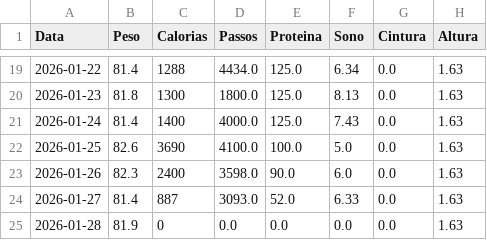
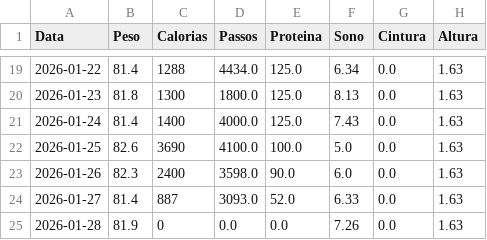
Before and after one commit to diegotonialperetti/meu-dashboard-metabolico, a CSV file: dados_dieta.csv, drawn as a sheet; only a part is shown, gaps mark what is left out; the diff names each change by its address in the sheet, - before the commit and + after, or states it on an @@ line.

Commit message:
Update: 2026-01-28

```diff
--- a/dados_dieta.csv
+++ b/dados_dieta.csv
-F25 (Sono): 0.0
+F25 (Sono): 7.26
```
